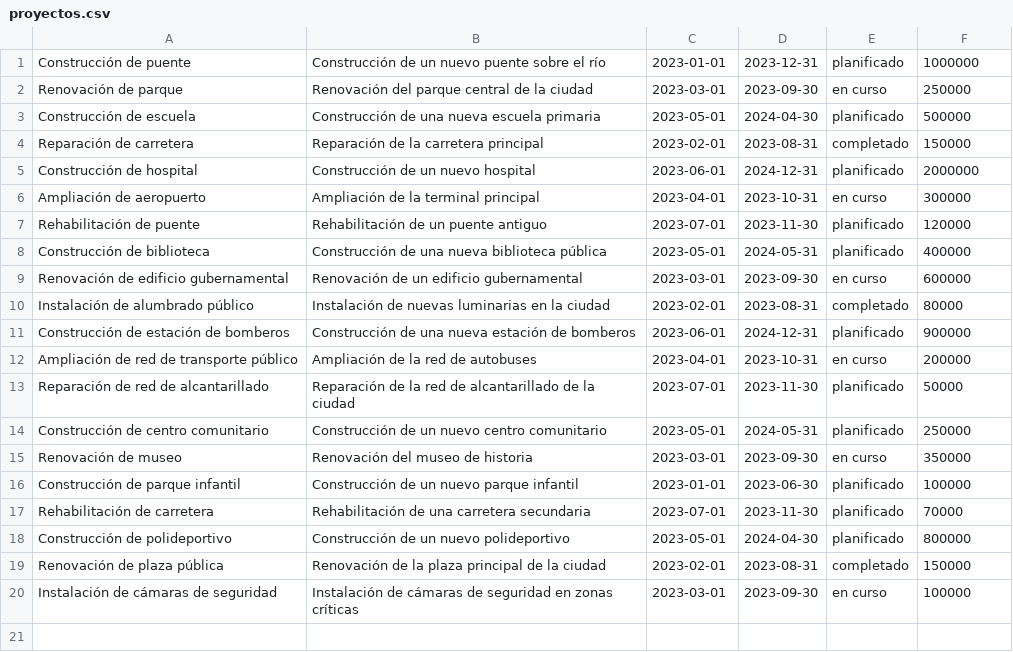
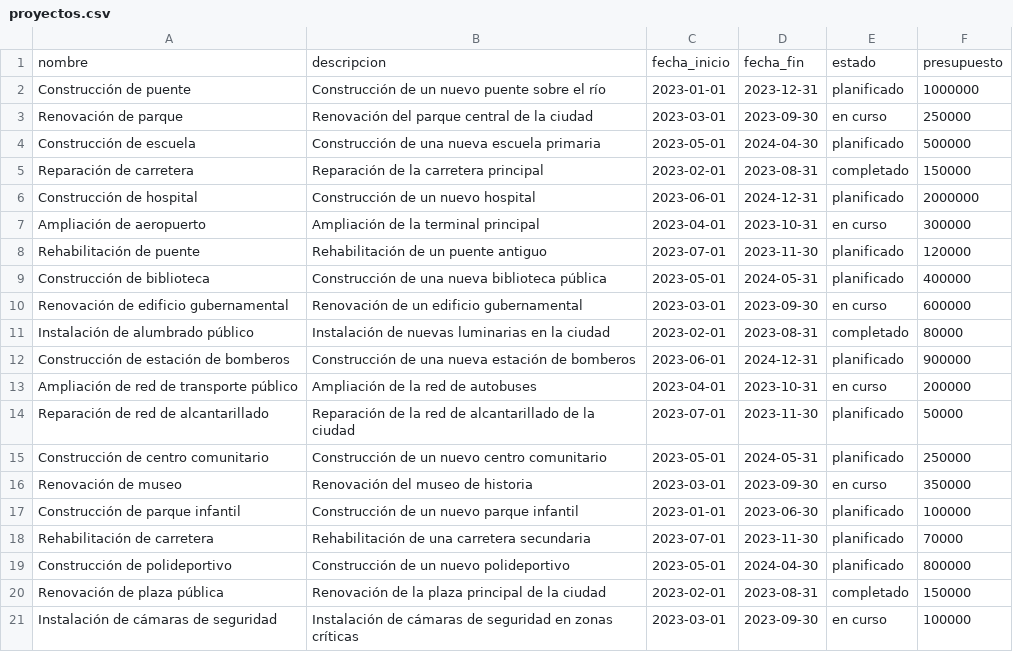
Before and after one commit to BioAITeamLearning/IntroPython_2024_01_UAI, a CSV file: Data/proyectos.csv, drawn as a sheet; the diff names each change by its address in the sheet, - before the commit and + after, or states it on an @@ line.

Commit message:
fix proyectos.csv

```diff
--- a/Data/proyectos.csv
+++ b/Data/proyectos.csv
+row 1: nombre | descripcion | fecha_inicio | fecha_fin | estado | presupuesto
```
